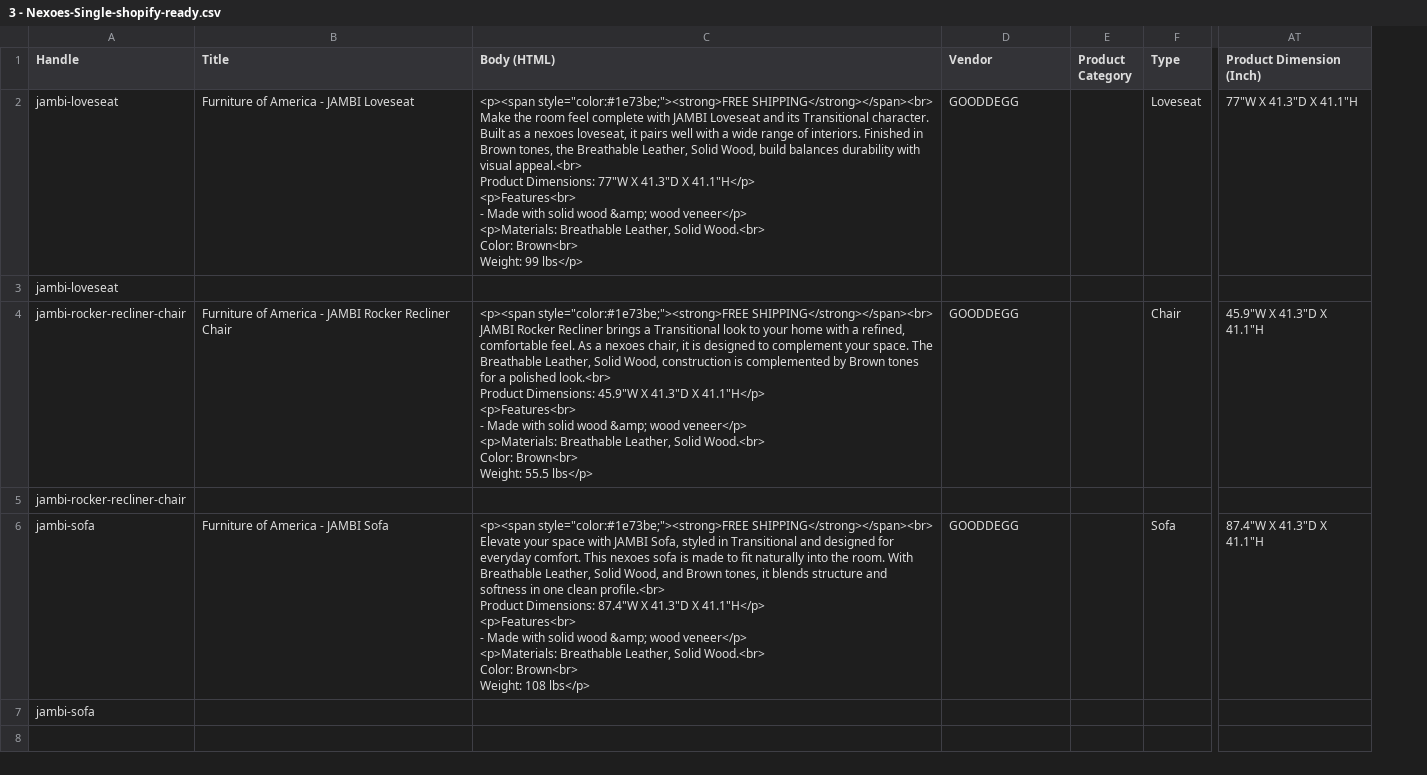
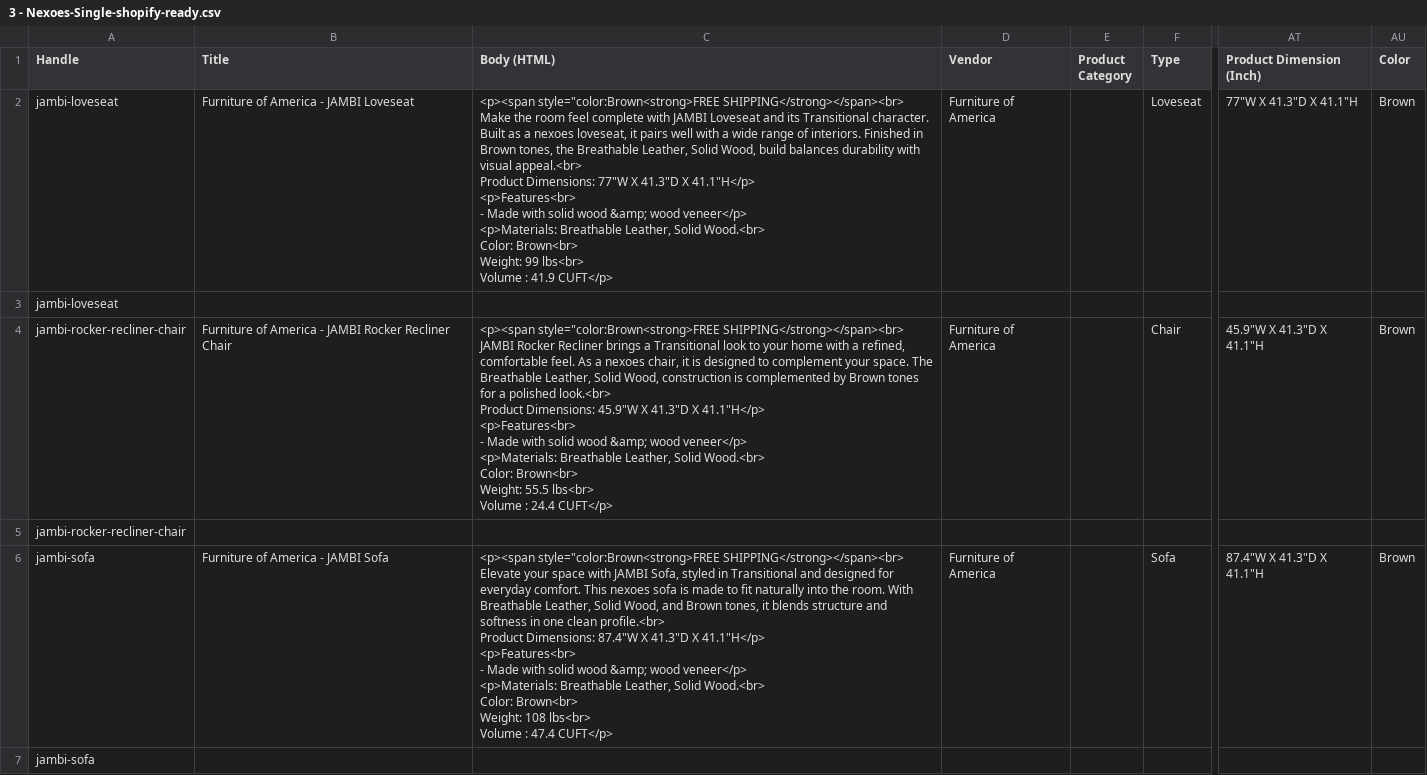
Before and after one commit to Saydur8853/FOA_data, a CSV file: DONE WORK/3 - Nexoes-Single-shopify-ready.csv, drawn as a sheet; only a part is shown, gaps mark what is left out; ↵ is a line break in a cell; the diff names each change by its address in the sheet, - before the commit and + after, or states it on an @@ line.

```diff
--- a/DONE WORK/3 - Nexoes-Single-shopify-ready.csv
+++ b/DONE WORK/3 - Nexoes-Single-shopify-ready.csv
+column AU (Color), rows 2-6: Brown |  | Brown |  | Brown
-C2 (Body (HTML)): <p><span style="color:#1e73be;"><strong>FREE SHIPPING</strong></span><br> ↵ Make the room feel complete with JAMBI Loveseat and its Transitional character. Built as a nexoes loveseat, it pairs well with a wide range of interiors. Finished in Brown tones, the Breathable Leather, Solid Wood, build balances durability with visual appeal.<br> ↵ Product Dimensions: 77"W X 41.3"D X 41.1"H</p> ↵ <p>Features<br> ↵ - Made with solid wood &amp; wood veneer</p> ↵ <p>Materials: Breathable Leather, Solid Wood.<br> ↵ Color: Brown<br> ↵ Weight: 99 lbs</p>
+C2 (Body (HTML)): <p><span style="color:Brown<strong>FREE SHIPPING</strong></span><br> ↵ Make the room feel complete with JAMBI Loveseat and its Transitional character. Built as a nexoes loveseat, it pairs well with a wide range of interiors. Finished in Brown tones, the Breathable Leather, Solid Wood, build balances durability with visual appeal.<br> ↵ Product Dimensions: 77"W X 41.3"D X 41.1"H</p> ↵ <p>Features<br> ↵ - Made with solid wood &amp; wood veneer</p> ↵ <p>Materials: Breathable Leather, Solid Wood.<br> ↵ Color: Brown<br> ↵ Weight: 99 lbs<br> ↵ Volume : 41.9 CUFT</p>
-D2 (Vendor): GOODDEGG
+D2 (Vendor): Furniture of America
-C4 (Body (HTML)): <p><span style="color:#1e73be;"><strong>FREE SHIPPING</strong></span><br> ↵ JAMBI Rocker Recliner brings a Transitional look to your home with a refined, comfortable feel. As a nexoes chair, it is designed to complement your space. The Breathable Leather, Solid Wood, construction is complemented by Brown tones for a polished look.<br> ↵ Product Dimensions: 45.9"W X 41.3"D X 41.1"H</p> ↵ <p>Features<br> ↵ - Made with solid wood &amp; wood veneer</p> ↵ <p>Materials: Breathable Leather, Solid Wood.<br> ↵ Color: Brown<br> ↵ Weight: 55.5 lbs</p>
+C4 (Body (HTML)): <p><span style="color:Brown<strong>FREE SHIPPING</strong></span><br> ↵ JAMBI Rocker Recliner brings a Transitional look to your home with a refined, comfortable feel. As a nexoes chair, it is designed to complement your space. The Breathable Leather, Solid Wood, construction is complemented by Brown tones for a polished look.<br> ↵ Product Dimensions: 45.9"W X 41.3"D X 41.1"H</p> ↵ <p>Features<br> ↵ - Made with solid wood &amp; wood veneer</p> ↵ <p>Materials: Breathable Leather, Solid Wood.<br> ↵ Color: Brown<br> ↵ Weight: 55.5 lbs<br> ↵ Volume : 24.4 CUFT</p>
-D4 (Vendor): GOODDEGG
+D4 (Vendor): Furniture of America
-C6 (Body (HTML)): <p><span style="color:#1e73be;"><strong>FREE SHIPPING</strong></span><br> ↵ Elevate your space with JAMBI Sofa, styled in Transitional and designed for everyday comfort. This nexoes sofa is made to fit naturally into the room. With Breathable Leather, Solid Wood, and Brown tones, it blends structure and softness in one clean profile.<br> ↵ Product Dimensions: 87.4"W X 41.3"D X 41.1"H</p> ↵ <p>Features<br> ↵ - Made with solid wood &amp; wood veneer</p> ↵ <p>Materials: Breathable Leather, Solid Wood.<br> ↵ Color: Brown<br> ↵ Weight: 108 lbs</p>
+C6 (Body (HTML)): <p><span style="color:Brown<strong>FREE SHIPPING</strong></span><br> ↵ Elevate your space with JAMBI Sofa, styled in Transitional and designed for everyday comfort. This nexoes sofa is made to fit naturally into the room. With Breathable Leather, Solid Wood, and Brown tones, it blends structure and softness in one clean profile.<br> ↵ Product Dimensions: 87.4"W X 41.3"D X 41.1"H</p> ↵ <p>Features<br> ↵ - Made with solid wood &amp; wood veneer</p> ↵ <p>Materials: Breathable Leather, Solid Wood.<br> ↵ Color: Brown<br> ↵ Weight: 108 lbs<br> ↵ Volume : 47.4 CUFT</p>
-D6 (Vendor): GOODDEGG
+D6 (Vendor): Furniture of America
```
Also changed, not shown: DONE WORK/1 - Nexoes-Set-shopify-ready.csv, DONE WORK/36 - Youth-Set-shopify-ready.csv, 14 other files.
